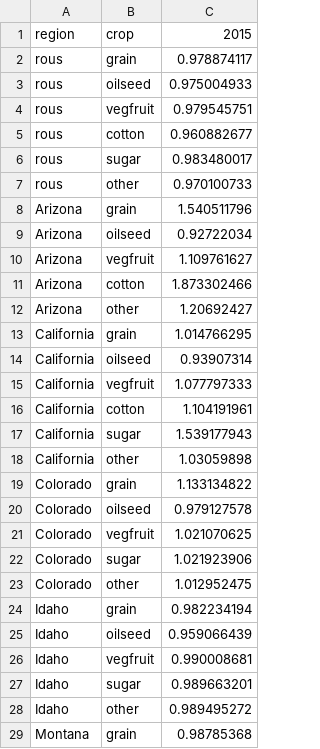
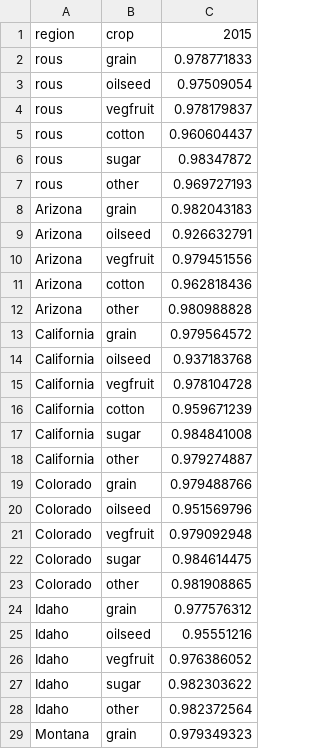
Before and after one commit to kvcalvin/pches-collaboration, a CSV file: DREM_test.csv, drawn as a sheet; only a part is shown; the diff covers the shown part only.

```diff
--- a/DREM_test.csv
+++ b/DREM_test.csv
@@ -1,29 +1,29 @@
 region,crop,2015
-rous,grain,0.978874117
-rous,oilseed,0.975004933
-rous,vegfruit,0.979545751
-rous,cotton,0.960882677
-rous,sugar,0.983480017
-rous,other,0.970100733
-Arizona,grain,1.540511796
-Arizona,oilseed,0.92722034
-Arizona,vegfruit,1.109761627
-Arizona,cotton,1.873302466
-Arizona,other,1.20692427
-California,grain,1.014766295
-California,oilseed,0.93907314
-California,vegfruit,1.077797333
-California,cotton,1.104191961
-California,sugar,1.539177943
-California,other,1.03059898
-Colorado,grain,1.133134822
-Colorado,oilseed,0.979127578
-Colorado,vegfruit,1.021070625
-Colorado,sugar,1.021923906
-Colorado,other,1.012952475
-Idaho,grain,0.982234194
-Idaho,oilseed,0.959066439
-Idaho,vegfruit,0.990008681
-Idaho,sugar,0.989663201
-Idaho,other,0.989495272
-Montana,grain,0.98785368
+rous,grain,0.978771833
+rous,oilseed,0.97509054
+rous,vegfruit,0.978179837
+rous,cotton,0.960604437
+rous,sugar,0.98347872
+rous,other,0.969727193
+Arizona,grain,0.982043183
+Arizona,oilseed,0.926632791
+Arizona,vegfruit,0.979451556
+Arizona,cotton,0.962818436
+Arizona,other,0.980988828
+California,grain,0.979564572
+California,oilseed,0.937183768
+California,vegfruit,0.978104728
+California,cotton,0.959671239
+California,sugar,0.984841008
+California,other,0.979274887
+Colorado,grain,0.979488766
+Colorado,oilseed,0.951569796
+Colorado,vegfruit,0.979092948
+Colorado,sugar,0.984614475
+Colorado,other,0.981908865
+Idaho,grain,0.977576312
+Idaho,oilseed,0.95551216
+Idaho,vegfruit,0.976386052
+Idaho,sugar,0.982303622
+Idaho,other,0.982372564
+Montana,grain,0.979349323
```
Also changed, not shown: 32 edited cells elsewhere in this file, DNDC_test.csv.
